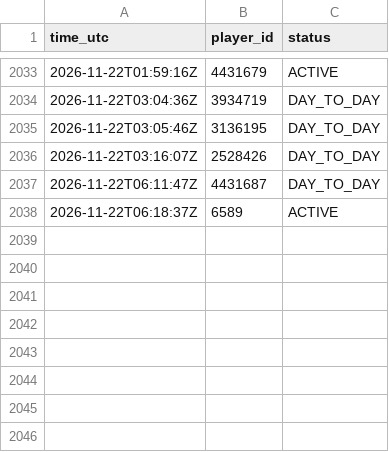
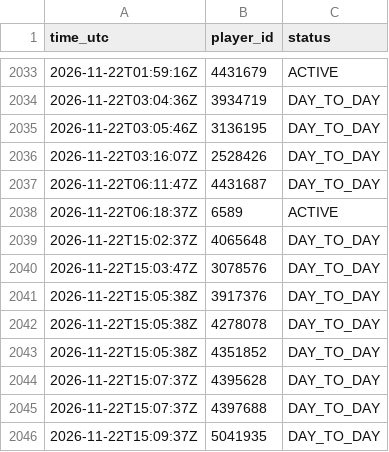
Before and after one commit to thewhitelisted/cg-engine, a CSV file: data/status_log.csv, drawn as a sheet; only a part is shown, gaps mark what is left out; the diff names each change by its address in the sheet, - before the commit and + after, or states it on an @@ line.

Commit message:
Status and lineup logs

```diff
--- a/data/status_log.csv
+++ b/data/status_log.csv
+row 2039: 2026-11-22T15:02:37Z | 4065648 | DAY_TO_DAY
+row 2040: 2026-11-22T15:03:47Z | 3078576 | DAY_TO_DAY
+row 2041: 2026-11-22T15:05:38Z | 3917376 | DAY_TO_DAY
+row 2042: 2026-11-22T15:05:38Z | 4278078 | DAY_TO_DAY
+row 2043: 2026-11-22T15:05:38Z | 4351852 | DAY_TO_DAY
+row 2044: 2026-11-22T15:07:37Z | 4395628 | DAY_TO_DAY
+row 2045: 2026-11-22T15:07:37Z | 4397688 | DAY_TO_DAY
+row 2046: 2026-11-22T15:09:37Z | 5041935 | DAY_TO_DAY
```
Also changed, not shown: data/return_log.csv, 2 other files.
